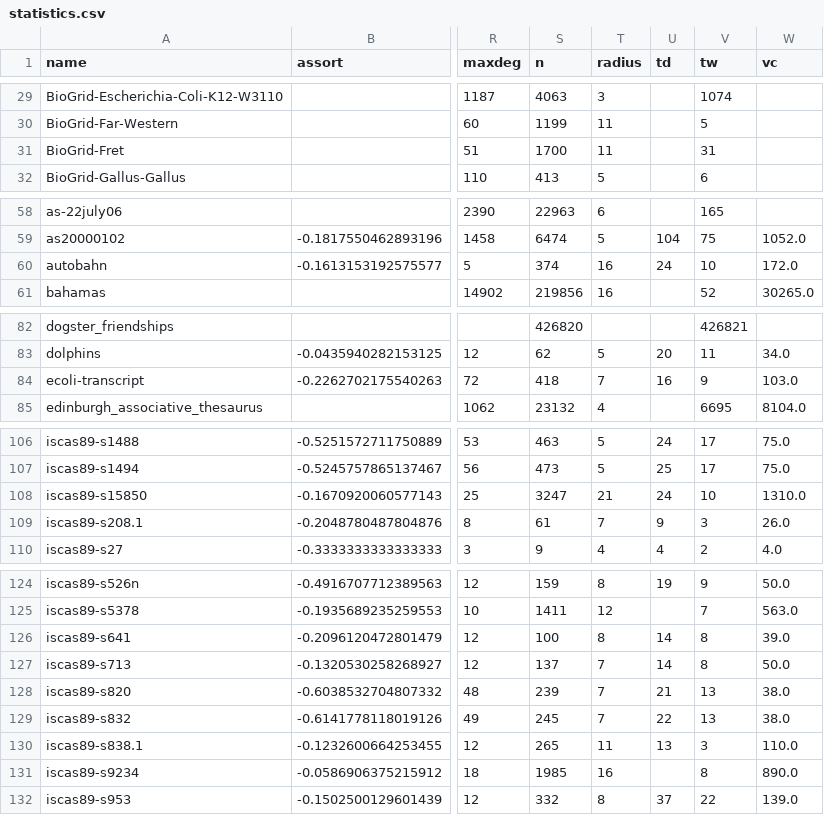
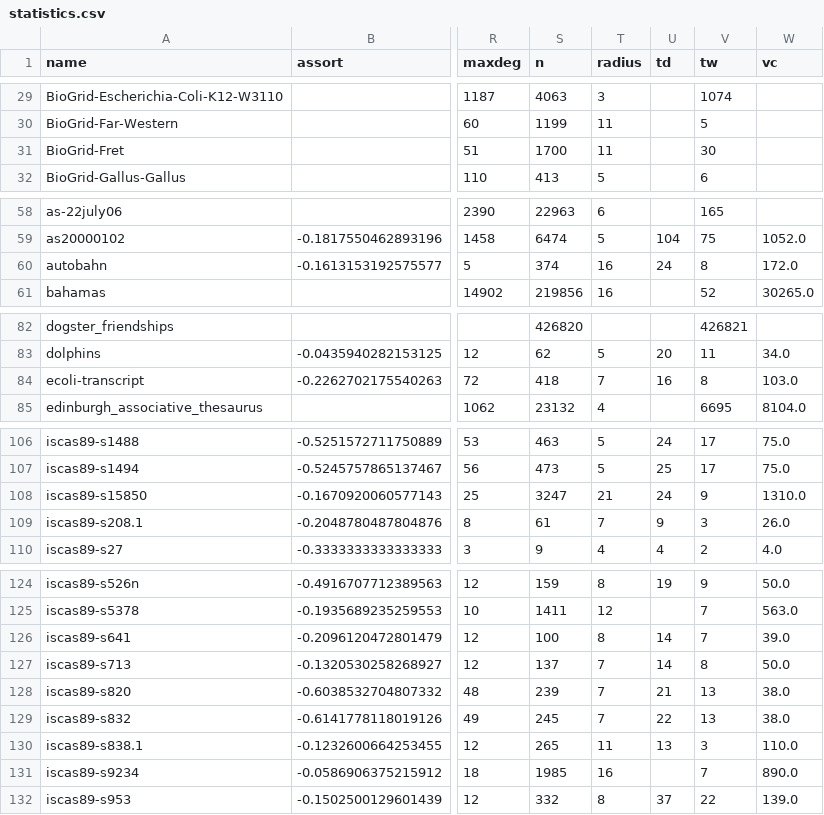
Before and after one commit to microgravitas/network-corpus, a CSV file: statistics.csv, drawn as a sheet; only a part is shown, gaps mark what is left out; the diff names each change by its address in the sheet, - before the commit and + after, or states it on an @@ line.

Commit message:
Add exact tw

```diff
--- a/statistics.csv
+++ b/statistics.csv
-V31 (tw): 31
+V31 (tw): 30
-V60 (tw): 10
+V60 (tw): 8
-V84 (tw): 9
+V84 (tw): 8
-V108 (tw): 10
+V108 (tw): 9
-V126 (tw): 8
+V126 (tw): 7
-V131 (tw): 8
+V131 (tw): 7
```
